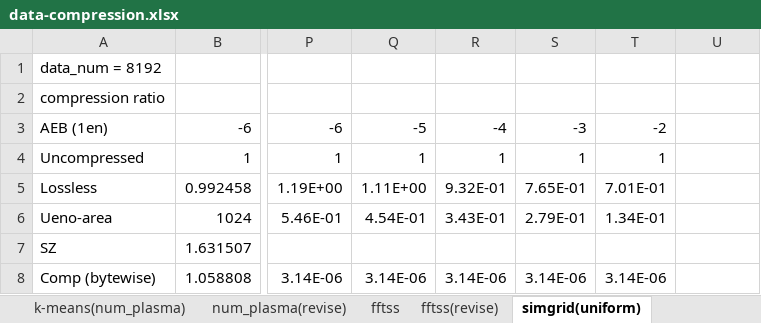
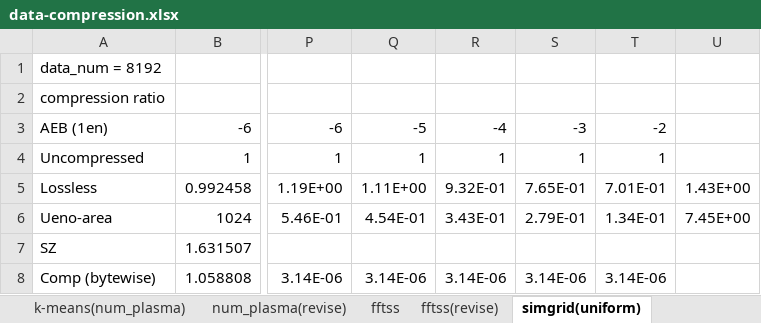
Before and after one commit to smallcat9603/data-compression, an Excel workbook: impl/data-compression.xlsx, sheet simgrid(uniform), drawn as a sheet; only a part is shown, gaps mark what is left out; values as stored, in another font and other column widths than the file's, no borders; charts and pictures not drawn; the diff names each change by its address in the sheet, - before the commit and + after, or states it on an @@ line.

```diff
--- a/impl/data-compression.xlsx (sheet simgrid(uniform))
+++ b/impl/data-compression.xlsx (sheet simgrid(uniform))
-U5: (empty)
+U5: 1.43E+00
-U6: (empty)
+U6: 7.45E+00
```
Also changed, not shown: sheet pingpong(revise), sheet himeno(revise), sheet fftss(revise), sheet num_plasma(revise), charts or pictures.
